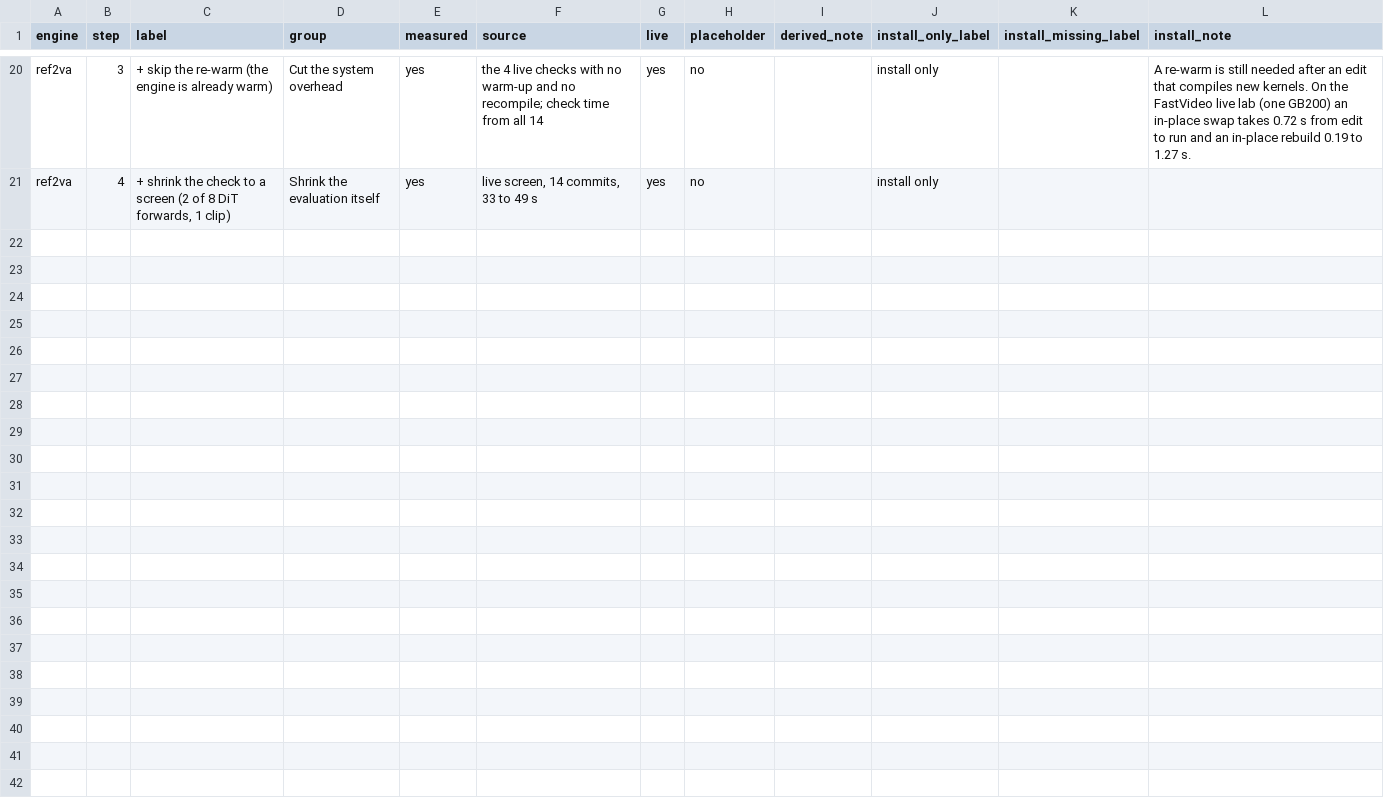
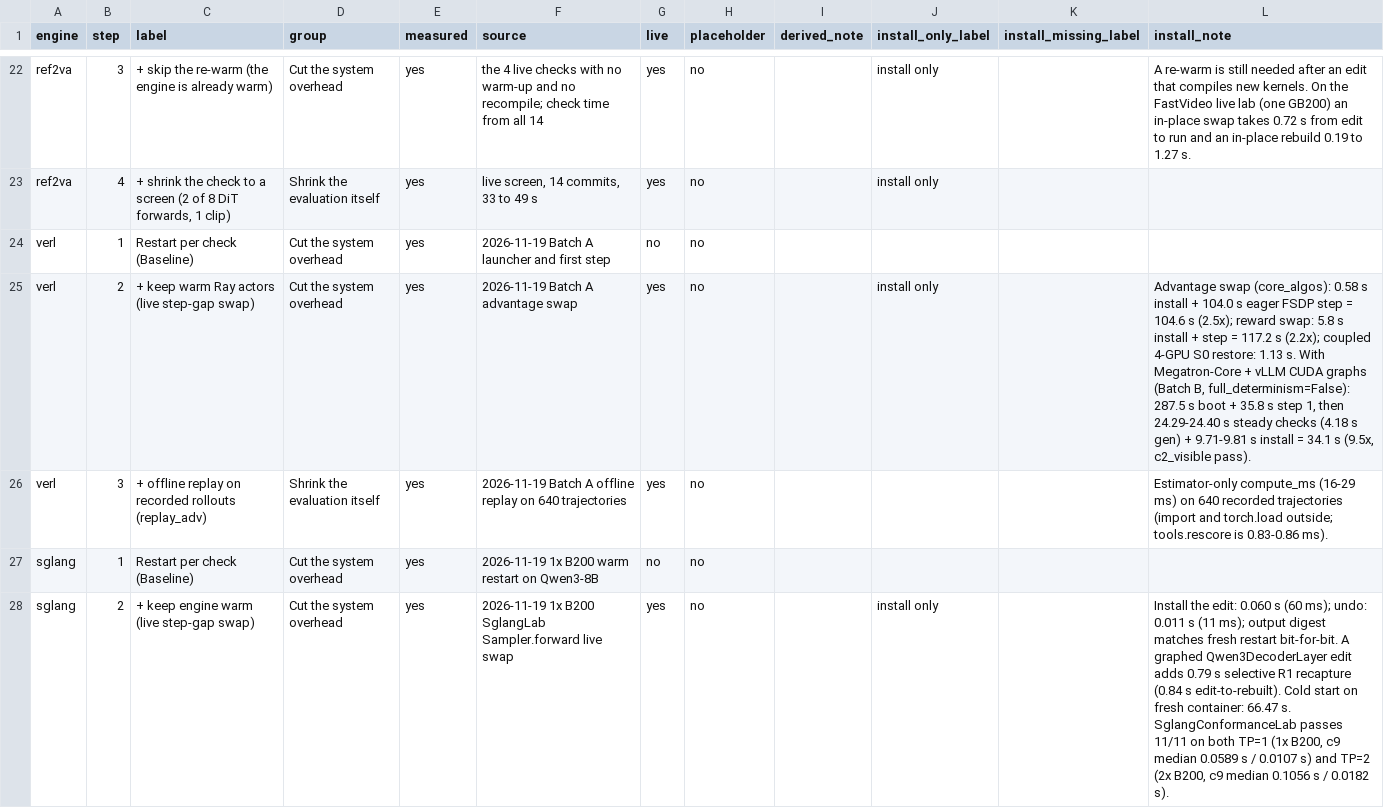
Before and after one commit to hao-ai-lab/rsibox, a CSV file: site/landing/dash/data/ladder_rungs.csv, drawn as a sheet; only a part is shown, gaps mark what is left out; the diff covers the shown part only; the diff names each change by its address in the sheet, - before the commit and + after, or states it on an @@ line.

```diff
--- a/site/landing/dash/data/ladder_rungs.csv
+++ b/site/landing/dash/data/ladder_rungs.csv
+row 24: verl | 1 | Restart per check (Baseline) | Cut the system overhead | yes | 2026-11-19 Batch A launcher and first step | no | no
+row 25: verl | 2 | + keep warm Ray actors (live step-gap swap) | Cut the system overhead | yes | 2026-11-19 Batch A advantage swap | yes | no |  | install only |  | Advantage swap (core_algos): 0.58 s install + 104.0 s eager FSDP step = 104.6 s (2.5x); reward swap: 5.8 s install + step = 117.2 s (2.2x); coupled 4-GPU S0 restore: 1.13 s. With Megatron-Core + vLLM CUDA graphs (Batch B, full_determinism=False): 287.5 s boot + 35.8 s step 1, then 24.29-24.40 s steady checks (4.18 s gen) + 9.71-9.81 s install = 34.1 s (9.5x, c2_visible pass).
+row 26: verl | 3 | + offline replay on recorded rollouts (replay_adv) | Shrink the evaluation itself | yes | 2026-11-19 Batch A offline replay on 640 trajectories | yes | no |  |  |  | Estimator-only compute_ms (16-29 ms) on 640 recorded trajectories (import and torch.load outside; tools.rescore is 0.83-0.86 ms).
+row 27: sglang | 1 | Restart per check (Baseline) | Cut the system overhead | yes | 2026-11-19 1x B200 warm restart on Qwen3-8B | no | no
+row 28: sglang | 2 | + keep engine warm (live step-gap swap) | Cut the system overhead | yes | 2026-11-19 1x B200 SglangLab Sampler.forward live swap | yes | no |  | install only |  | Install the edit: 0.060 s (60 ms); undo: 0.011 s (11 ms); output digest matches fresh restart bit-for-bit. A graphed Qwen3DecoderLayer edit adds 0.79 s selective R1 recapture (0.84 s edit-to-rebuilt). Cold start on fresh container: 66.47 s. SglangConformanceLab passes 11/11 on both TP=1 (1x B200, c9 median 0.0589 s / 0.0107 s) and TP=2 (2x B200, c9 median 0.1056 s / 0.0182 s).
```
Also changed, not shown: 6 added rows elsewhere in this file, site/landing/dash/data/race_workloads.csv, 17 other files.
